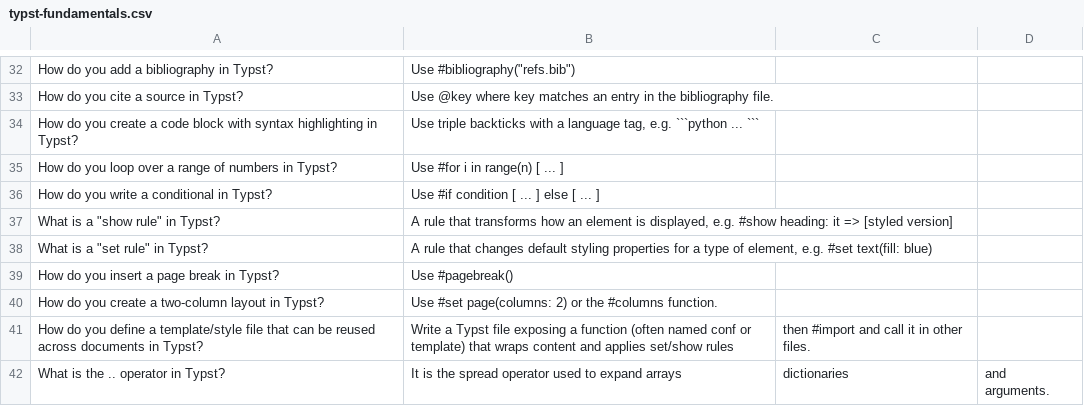
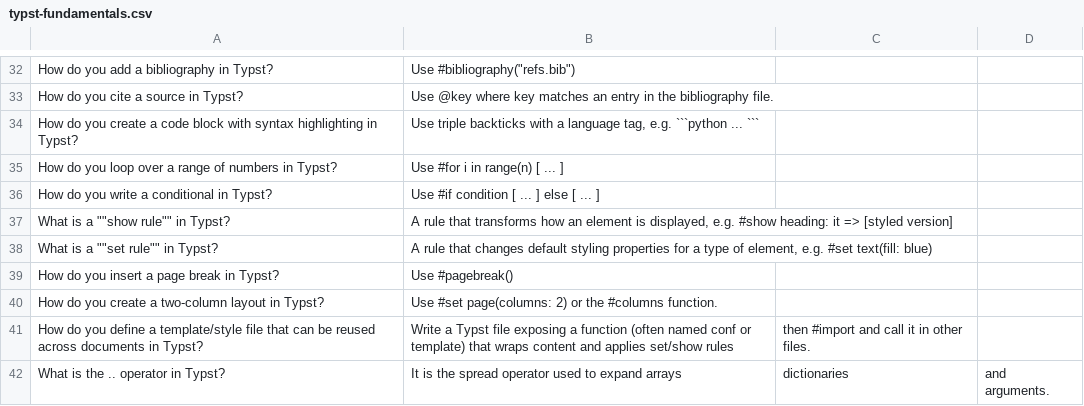
Before and after one commit to sevehub/Awesome-Flashcard-Decks, a CSV file: decks/typesetting/typst-fundamentals.csv, drawn as a sheet; only a part is shown, gaps mark what is left out.

Commit message:
missing double quote line 32

```diff
--- a/decks/typesetting/typst-fundamentals.csv
+++ b/decks/typesetting/typst-fundamentals.csv
@@ -36,4 +36,4 @@ How do you loop over a range of numbers in Typst?,"Use #for i in range(n) [ ...
 How do you write a conditional in Typst?,"Use #if condition [ ... ] else [ ... ]"
-What is a "show rule" in Typst?,"A rule that transforms how an element is displayed, e.g. #show heading: it => [styled version]"
-What is a "set rule" in Typst?,"A rule that changes default styling properties for a type of element, e.g. #set text(fill: blue)"
+What is a ""show rule"" in Typst?,"A rule that transforms how an element is displayed, e.g. #show heading: it => [styled version]"
+What is a ""set rule"" in Typst?,"A rule that changes default styling properties for a type of element, e.g. #set text(fill: blue)"
 How do you insert a page break in Typst?,Use #pagebreak()
```
